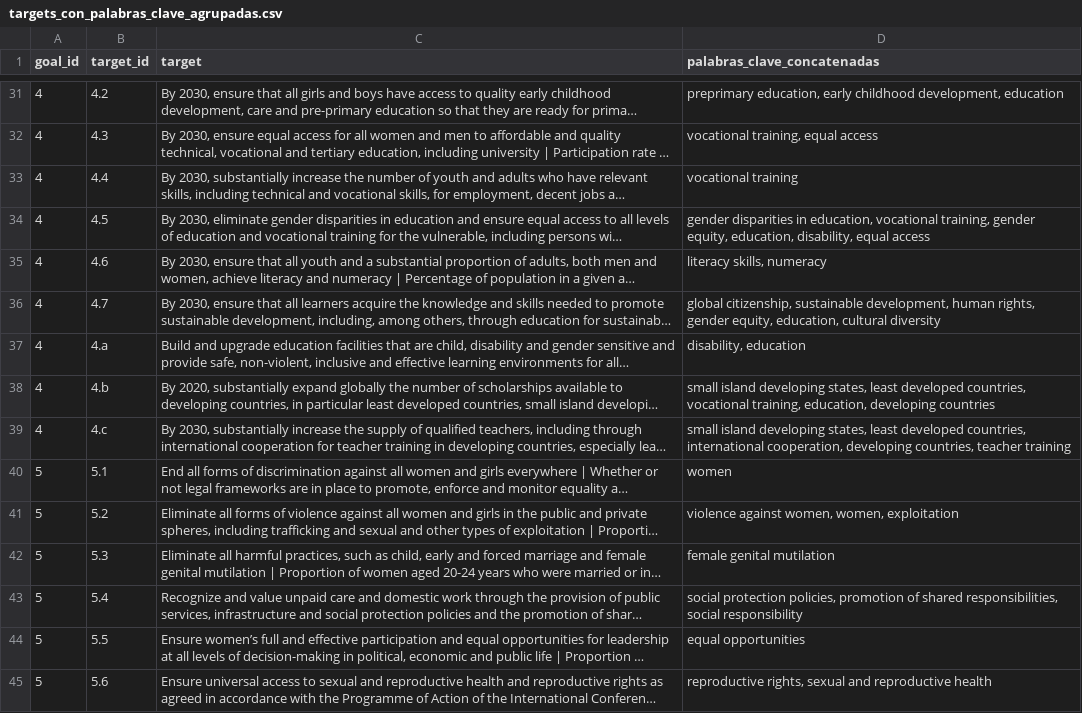
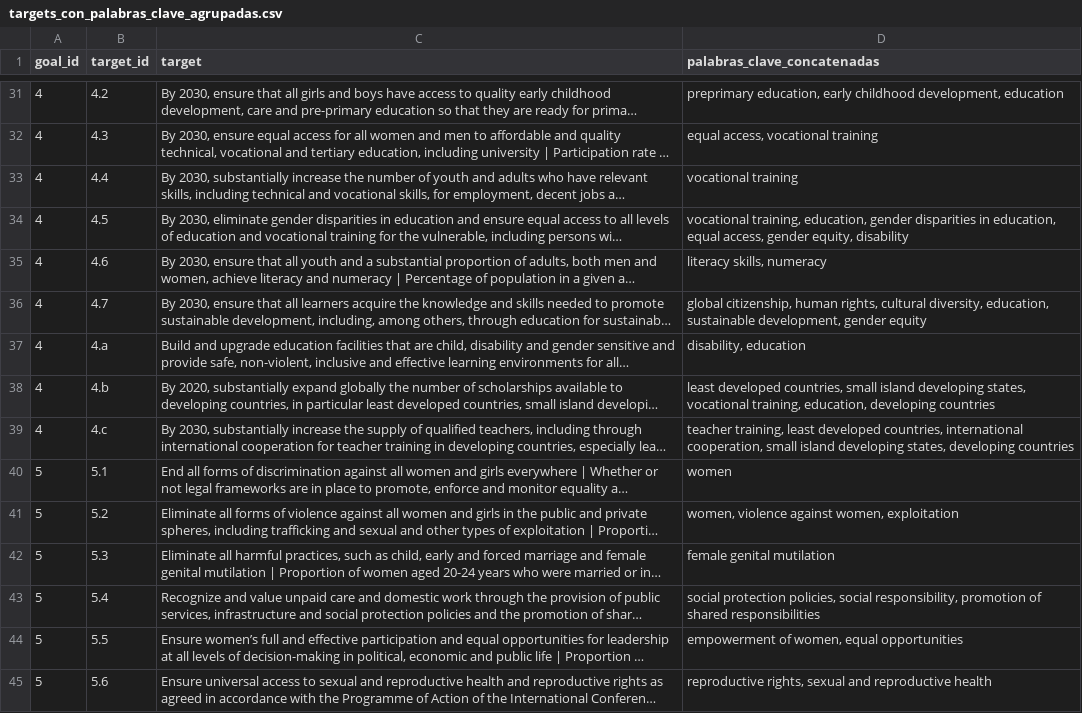
Before and after one commit to Valgt/P_MO412A, a CSV file: graphs/data/targets_con_palabras_clave_agrupadas.csv, drawn as a sheet; only a part is shown, gaps mark what is left out; long unchanged cells end in …; the diff covers the shown part only; the diff names each change by its address in the sheet, - before the commit and + after, or states it on an @@ line.

```diff
--- a/graphs/data/targets_con_palabras_clave_agrupadas.csv
+++ b/graphs/data/targets_con_palabras_clave_agrupadas.csv
-D32 (palabras_clave_concatenadas): vocational training, equal access
+D32 (palabras_clave_concatenadas): equal access, vocational training
-D34 (palabras_clave_concatenadas): gender disparities in education, vocational training, gender equity, education, disability, equal access
+D34 (palabras_clave_concatenadas): vocational training, education, gender disparities in education, equal access, gender equity, disability
-D36 (palabras_clave_concatenadas): global citizenship, sustainable development, human rights, gender equity, education, cultural diversity
+D36 (palabras_clave_concatenadas): global citizenship, human rights, cultural diversity, education, sustainable development, gender equity
-D38 (palabras_clave_concatenadas): small island developing states, least developed countries, vocational training,…
+D38 (palabras_clave_concatenadas): least developed countries, small island developing states, vocational training,…
-D39 (palabras_clave_concatenadas): small island developing states, least developed countries, international cooperation, developing countries, teacher training
+D39 (palabras_clave_concatenadas): teacher training, least developed countries, international cooperation, small island developing states, developing countries
-D41 (palabras_clave_concatenadas): violence against women, women, exploitation
+D41 (palabras_clave_concatenadas): women, violence against women, exploitation
-D43 (palabras_clave_concatenadas): …protection policies, promotion of shared responsibilities, social responsibility
+D43 (palabras_clave_concatenadas): …protection policies, social responsibility, promotion of shared responsibilities
-D44 (palabras_clave_concatenadas): equal opportunities
+D44 (palabras_clave_concatenadas): empowerment of women, equal opportunities
```
Also changed, not shown: 115 edited cells elsewhere in this file, 9 other files.
